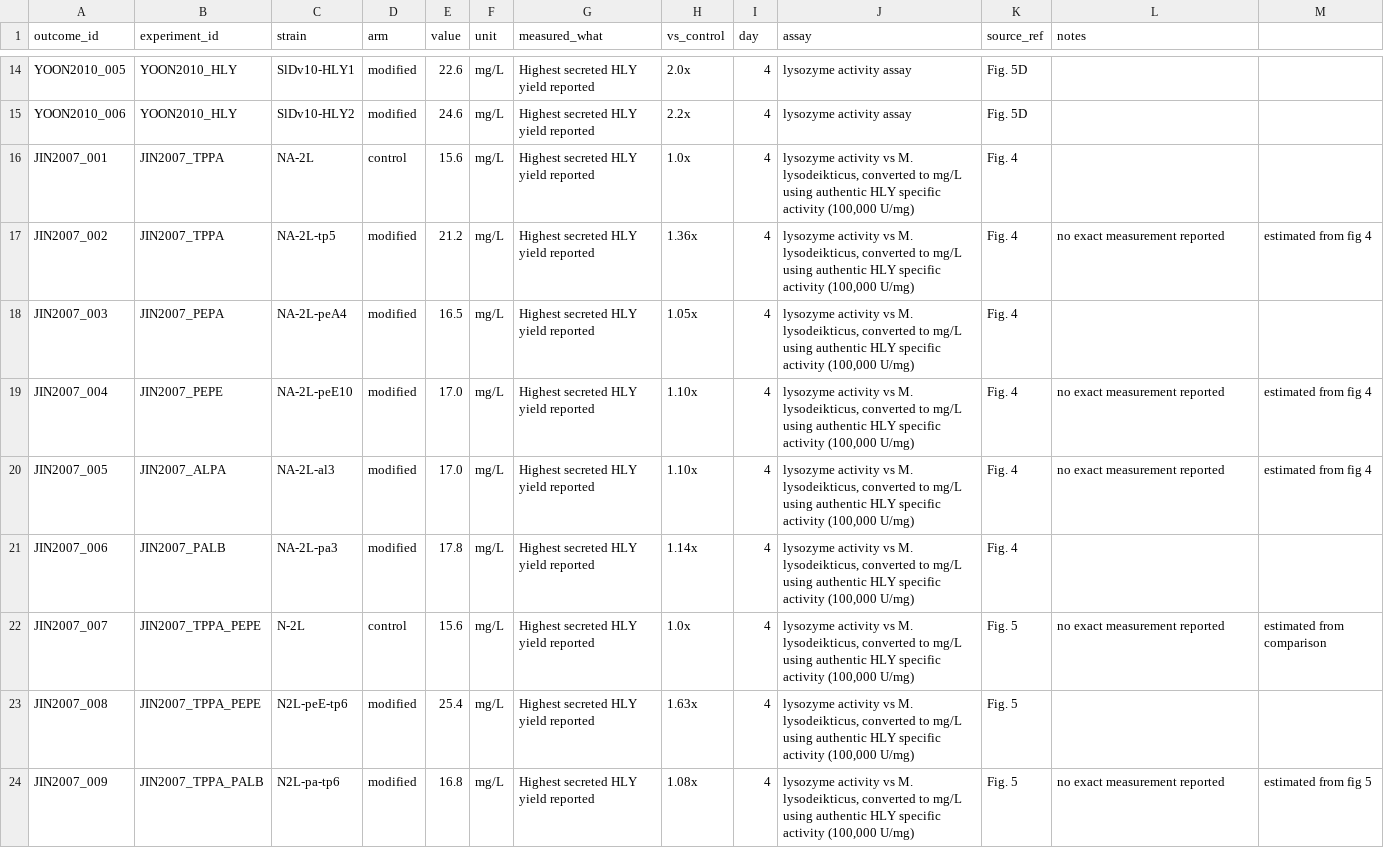
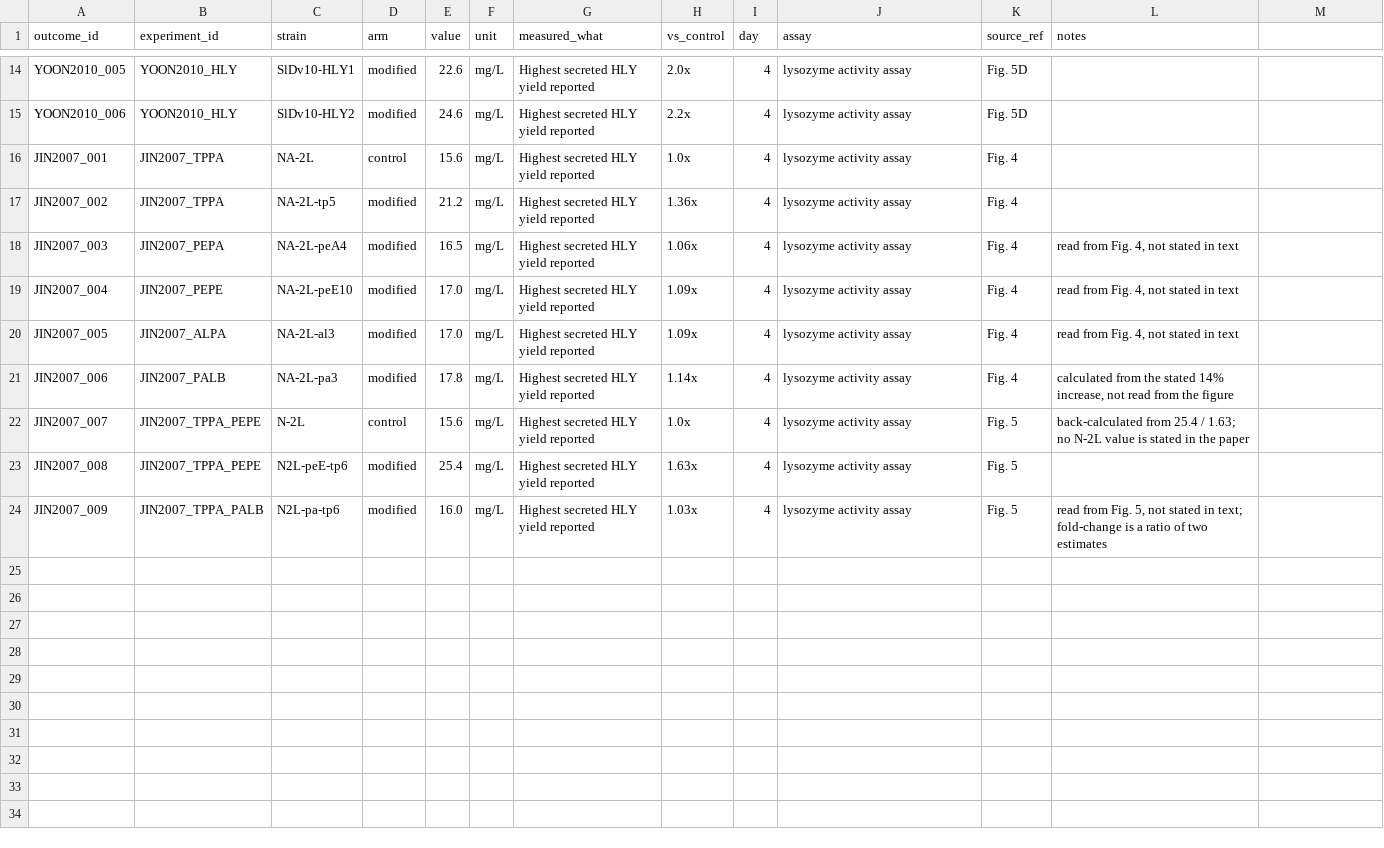
Before and after one commit to thedstrat/aoryzae-secretion-benchmark, a CSV file: data/outcomes.csv, drawn as a sheet; only a part is shown, gaps mark what is left out.

```diff
--- a/data/outcomes.csv
+++ b/data/outcomes.csv
@@ -15,10 +15,10 @@ YOON2010_005,YOON2010_HLY,SlDv10-HLY1,modified,22.6,mg/L,Highest secreted HLY yi
 YOON2010_006,YOON2010_HLY,SlDv10-HLY2,modified,24.6,mg/L,Highest secreted HLY yield reported,2.2x,4,lysozyme activity assay,Fig. 5D,
-JIN2007_001,JIN2007_TPPA,NA-2L,control,15.6,mg/L,Highest secreted HLY yield reported,1.0x,4,"lysozyme activity vs M. lysodeikticus, converted to mg/L using authentic HLY specific activity (100,000 U/mg)",Fig. 4,
-JIN2007_002,JIN2007_TPPA,NA-2L-tp5,modified,21.2,mg/L,Highest secreted HLY yield reported,1.36x,4,"lysozyme activity vs M. lysodeikticus, converted to mg/L using authentic HLY specific activity (100,000 U/mg)",Fig. 4, no exact measurement reported, estimated from fig 4
-JIN2007_003,JIN2007_PEPA,NA-2L-peA4,modified,16.5,mg/L,Highest secreted HLY yield reported,1.05x,4,"lysozyme activity vs M. lysodeikticus, converted to mg/L using authentic HLY specific activity (100,000 U/mg)",Fig. 4,
-JIN2007_004,JIN2007_PEPE,NA-2L-peE10,modified,17.0,mg/L,Highest secreted HLY yield reported,1.10x,4,"lysozyme activity vs M. lysodeikticus, converted to mg/L using authentic HLY specific activity (100,000 U/mg)",Fig. 4, no exact measurement reported, estimated from fig 4
-JIN2007_005,JIN2007_ALPA,NA-2L-al3,modified,17.0,mg/L,Highest secreted HLY yield reported,1.10x,4,"lysozyme activity vs M. lysodeikticus, converted to mg/L using authentic HLY specific activity (100,000 U/mg)",Fig. 4, no exact measurement reported, estimated from fig 4
-JIN2007_006,JIN2007_PALB,NA-2L-pa3,modified,17.8,mg/L,Highest secreted HLY yield reported,1.14x,4,"lysozyme activity vs M. lysodeikticus, converted to mg/L using authentic HLY specific activity (100,000 U/mg)",Fig. 4,
-JIN2007_007,JIN2007_TPPA_PEPE,N-2L,control,15.6,mg/L,Highest secreted HLY yield reported,1.0x,4,"lysozyme activity vs M. lysodeikticus, converted to mg/L using authentic HLY specific activity (100,000 U/mg)",Fig. 5, no exact measurement reported, estimated from comparison
-JIN2007_008,JIN2007_TPPA_PEPE,N2L-peE-tp6,modified,25.4,mg/L,Highest secreted HLY yield reported,1.63x,4,"lysozyme activity vs M. lysodeikticus, converted to mg/L using authentic HLY specific activity (100,000 U/mg)",Fig. 5,
-JIN2007_009,JIN2007_TPPA_PALB,N2L-pa-tp6,modified,16.8,mg/L,Highest secreted HLY yield reported,1.08x,4,"lysozyme activity vs M. lysodeikticus, converted to mg/L using authentic HLY specific activity (100,000 U/mg)",Fig. 5, no exact measurement reported, estimated from fig 5
+JIN2007_001,JIN2007_TPPA,NA-2L,control,15.6,mg/L,Highest secreted HLY yield reported,1.0x,4,lysozyme activity assay,Fig. 4,
+JIN2007_002,JIN2007_TPPA,NA-2L-tp5,modified,21.2,mg/L,Highest secreted HLY yield reported,1.36x,4,lysozyme activity assay,Fig. 4,
+JIN2007_003,JIN2007_PEPA,NA-2L-peA4,modified,16.5,mg/L,Highest secreted HLY yield reported,1.06x,4,lysozyme activity assay,Fig. 4,"read from Fig. 4, not stated in text"
+JIN2007_004,JIN2007_PEPE,NA-2L-peE10,modified,17.0,mg/L,Highest secreted HLY yield reported,1.09x,4,lysozyme activity assay,Fig. 4,"read from Fig. 4, not stated in text"
+JIN2007_005,JIN2007_ALPA,NA-2L-al3,modified,17.0,mg/L,Highest secreted HLY yield reported,1.09x,4,lysozyme activity assay,Fig. 4,"read from Fig. 4, not stated in text"
+JIN2007_006,JIN2007_PALB,NA-2L-pa3,modified,17.8,mg/L,Highest secreted HLY yield reported,1.14x,4,lysozyme activity assay,Fig. 4,"calculated from the stated 14% increase, not read from the figure"
+JIN2007_007,JIN2007_TPPA_PEPE,N-2L,control,15.6,mg/L,Highest secreted HLY yield reported,1.0x,4,lysozyme activity assay,Fig. 5,back-calculated from 25.4 / 1.63; no N-2L value is stated in the paper
+JIN2007_008,JIN2007_TPPA_PEPE,N2L-peE-tp6,modified,25.4,mg/L,Highest secreted HLY yield reported,1.63x,4,lysozyme activity assay,Fig. 5,
+JIN2007_009,JIN2007_TPPA_PALB,N2L-pa-tp6,modified,16.0,mg/L,Highest secreted HLY yield reported,1.03x,4,lysozyme activity assay,Fig. 5,"read from Fig. 5, not stated in text; fold-change is a ratio of two estimates"
```
Also changed, not shown: 1 other file.
